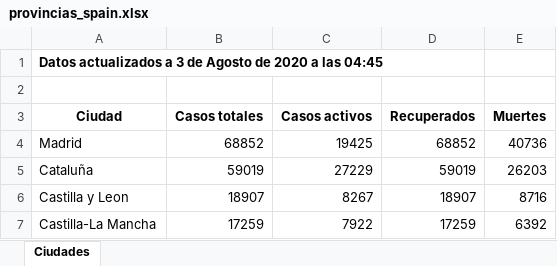
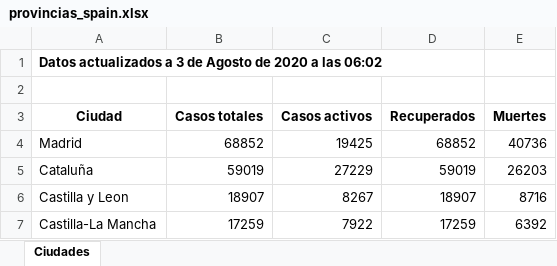
Before and after one commit to Dviejopomata/covid-19-data, an Excel workbook: provincias_spain.xlsx, sheet Ciudades, drawn as a sheet; only a part is shown; values as stored, in another font and other column widths than the file's, no borders; the diff names each change by its address in the sheet, - before the commit and + after, or states it on an @@ line.

```diff
--- a/provincias_spain.xlsx (sheet Ciudades)
+++ b/provincias_spain.xlsx (sheet Ciudades)
-A1 (Ciudad): …a las 04:45
+A1 (Ciudad): …a las 06:02
```
Also changed, not shown: paises.xlsx, 3 other files.
